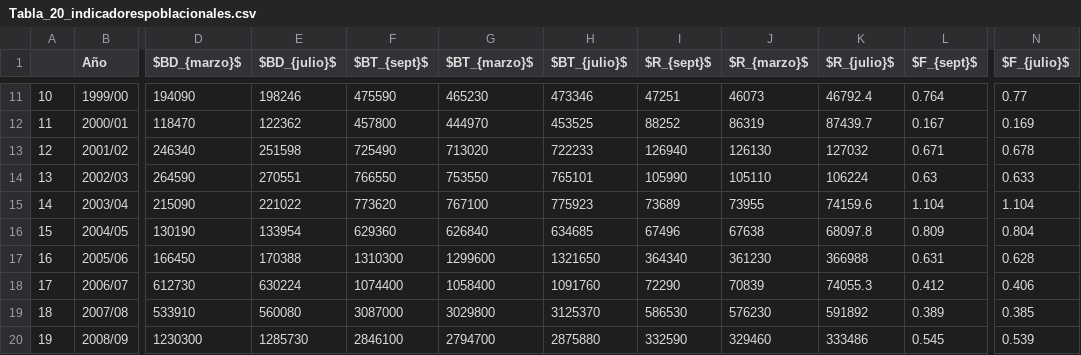
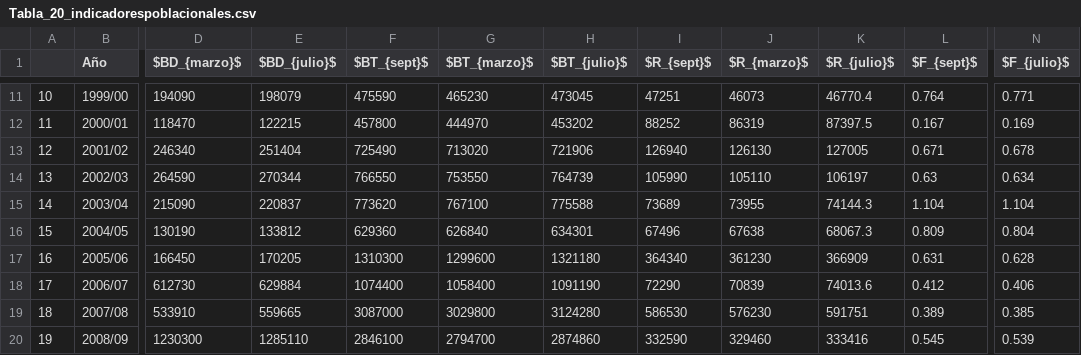
Before and after one commit to mariazuba/SARCOM_0721, a CSV file: Tabla_20_indicadorespoblacionales.csv, drawn as a sheet; only a part is shown, gaps mark what is left out; the diff covers the shown part only; the diff names each change by its address in the sheet, - before the commit and + after, or states it on an @@ line.

```diff
--- a/Tabla_20_indicadorespoblacionales.csv
+++ b/Tabla_20_indicadorespoblacionales.csv
-E11 ($BD_{julio}$): 198246
+E11 ($BD_{julio}$): 198079
-H11 ($BT_{julio}$): 473346
+H11 ($BT_{julio}$): 473045
-K11 ($R_{julio}$): 46792.4
+K11 ($R_{julio}$): 46770.4
-N11 ($F_{julio}$): 0.77
+N11 ($F_{julio}$): 0.771
-E12 ($BD_{julio}$): 122362
+E12 ($BD_{julio}$): 122215
-H12 ($BT_{julio}$): 453525
+H12 ($BT_{julio}$): 453202
-K12 ($R_{julio}$): 87439.7
+K12 ($R_{julio}$): 87397.5
-E13 ($BD_{julio}$): 251598
+E13 ($BD_{julio}$): 251404
-H13 ($BT_{julio}$): 722233
+H13 ($BT_{julio}$): 721906
-K13 ($R_{julio}$): 127032
+K13 ($R_{julio}$): 127005
-E14 ($BD_{julio}$): 270551
+E14 ($BD_{julio}$): 270344
-H14 ($BT_{julio}$): 765101
+H14 ($BT_{julio}$): 764739
-K14 ($R_{julio}$): 106224
+K14 ($R_{julio}$): 106197
-N14 ($F_{julio}$): 0.633
+N14 ($F_{julio}$): 0.634
-E15 ($BD_{julio}$): 221022
+E15 ($BD_{julio}$): 220837
-H15 ($BT_{julio}$): 775923
+H15 ($BT_{julio}$): 775588
-K15 ($R_{julio}$): 74159.6
+K15 ($R_{julio}$): 74144.3
-E16 ($BD_{julio}$): 133954
+E16 ($BD_{julio}$): 133812
-H16 ($BT_{julio}$): 634685
+H16 ($BT_{julio}$): 634301
-K16 ($R_{julio}$): 68097.8
+K16 ($R_{julio}$): 68067.3
-E17 ($BD_{julio}$): 170388
+E17 ($BD_{julio}$): 170205
-H17 ($BT_{julio}$): 1321650
+H17 ($BT_{julio}$): 1321180
-K17 ($R_{julio}$): 366988
+K17 ($R_{julio}$): 366909
-E18 ($BD_{julio}$): 630224
+E18 ($BD_{julio}$): 629884
-H18 ($BT_{julio}$): 1091760
+H18 ($BT_{julio}$): 1091190
-K18 ($R_{julio}$): 74055.3
+K18 ($R_{julio}$): 74013.6
-E19 ($BD_{julio}$): 560080
+E19 ($BD_{julio}$): 559665
-H19 ($BT_{julio}$): 3125370
+H19 ($BT_{julio}$): 3124280
-K19 ($R_{julio}$): 591892
+K19 ($R_{julio}$): 591751
-E20 ($BD_{julio}$): 1285730
+E20 ($BD_{julio}$): 1285110
-H20 ($BT_{julio}$): 2875880
+H20 ($BT_{julio}$): 2874860
-K20 ($R_{julio}$): 333486
+K20 ($R_{julio}$): 333416
```
Also changed, not shown: 69 edited cells elsewhere in this file, Tabla_22_indicesReduccion.csv, Tabla_23_tasasExplotacion.csv.
